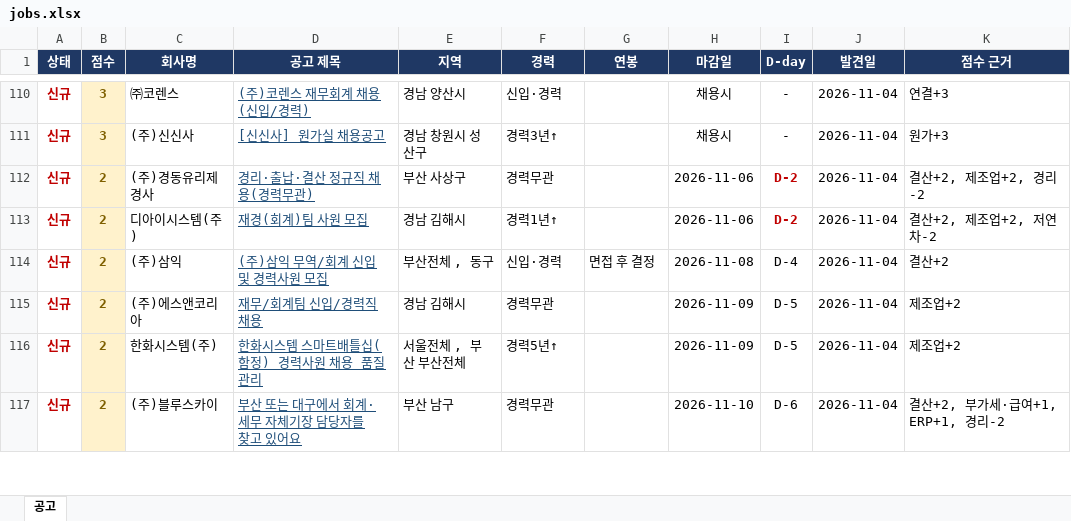
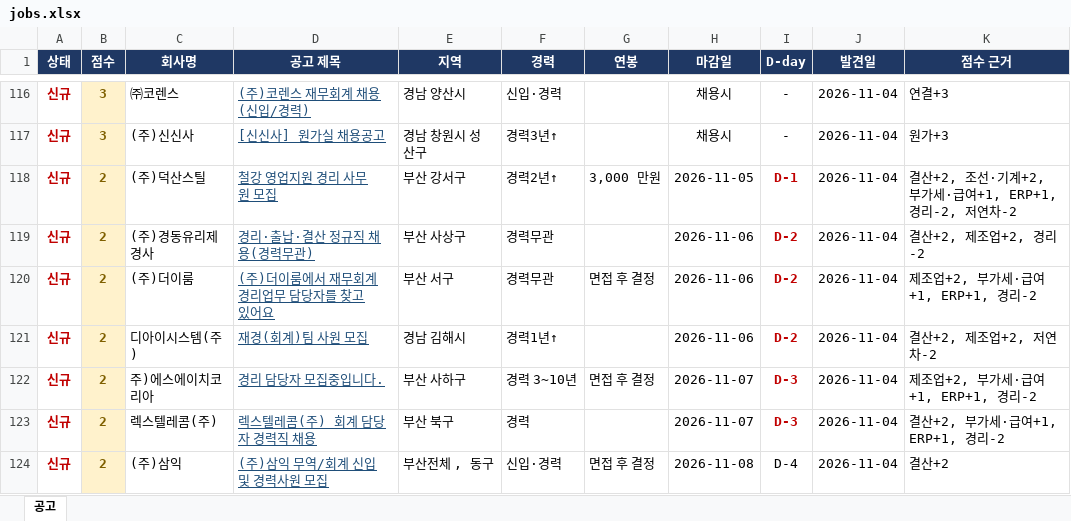
Before and after one commit to changgyun2631/saramin-job-alert, an Excel workbook: jobs.xlsx, sheet 공고, drawn as a sheet; only a part is shown, gaps mark what is left out; the shorter side is filled out with more unchanged rows; values as stored, in another font and other column widths than the file's, no borders; table styles not drawn; the diff covers the shown part only; the diff names each change by its address in the sheet, - before the commit and + after, or states it on an @@ line.

```diff
--- a/jobs.xlsx (sheet 공고)
+++ b/jobs.xlsx (sheet 공고)
+row 118: 신규 | 2 | (주)덕산스틸 | 철강 영업지원 경리 사무원 모집 | 부산 강서구 | 경력2년↑ | 3,000 만원 | 2026-11-05 | D-1 | 2026-11-04 | 결산+2, 조선·기계+2, 부가세·급여+1, ERP+1, 경리-2, 저연차-2
+row 120: 신규 | 2 | (주)더이룸 | (주)더이룸에서 재무회계 경리업무 담당자를 찾고 있어요 | 부산 서구 | 경력무관 | 면접 후 결정 | 2026-11-06 | D-2 | 2026-11-04 | 제조업+2, 부가세·급여+1, ERP+1, 경리-2
+row 122: 신규 | 2 | 주)에스에이치코리아 | 경리 담당자 모집중입니다. | 부산 사하구 | 경력 3~10년 | 면접 후 결정 | 2026-11-07 | D-3 | 2026-11-04 | 제조업+2, 부가세·급여+1, ERP+1, 경리-2
+row 123: 신규 | 2 | 렉스텔레콤(주) | 렉스텔레콤(주) 회계 담당자 경력직 채용 | 부산 북구 | 경력 |  | 2026-11-07 | D-3 | 2026-11-04 | 결산+2, 부가세·급여+1, ERP+1, 경리-2
```
Also changed, not shown: 38 added rows, 31 removed rows and 40 edited cells elsewhere in this sheet, 2 other files.
